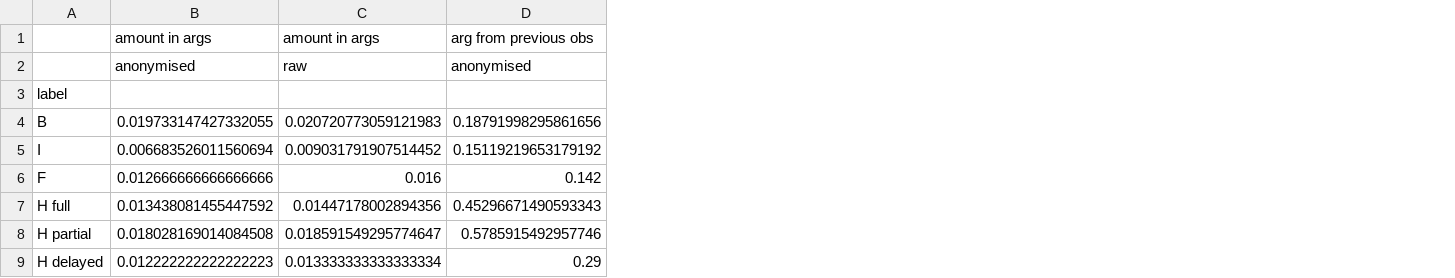
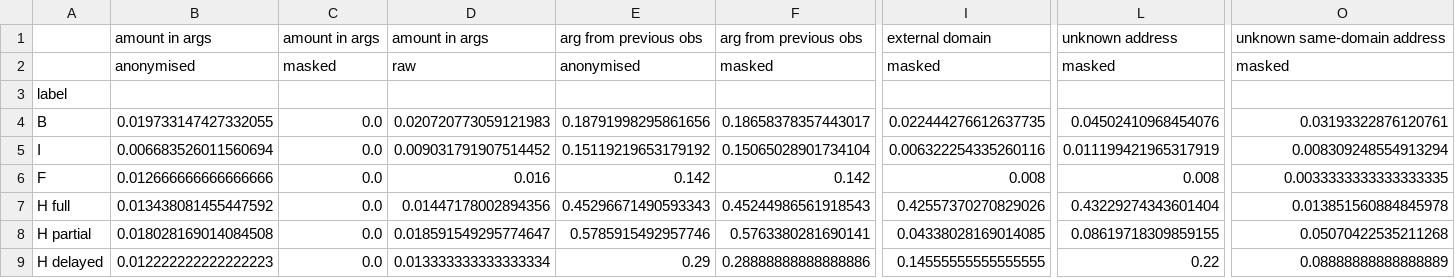
Before and after one commit to Victor-MICHELON/AgentDrift_DetectionSystem, a CSV file: results/runs/eda_b/provenance.csv, drawn as a sheet; only a part is shown, gaps mark what is left out; the diff names each change by its address in the sheet, - before the commit and + after, or states it on an @@ line.

```diff
--- a/results/runs/eda_b/provenance.csv
+++ b/results/runs/eda_b/provenance.csv
+column C, rows 1-9: amount in args | masked |  | 0.0 | 0.0 | 0.0 | 0.0 | 0.0 | 0.0
+column F, rows 1-9: arg from previous obs | masked |  | 0.18658378357443017 | 0.15065028901734104 | 0.142 | 0.45244986561918543 | 0.5763380281690141 | 0.28888888888888886
+column I, rows 1-9: external domain | masked |  | 0.022444276612637735 | 0.006322254335260116 | 0.008 | 0.42557370270829026 | 0.04338028169014085 | 0.14555555555555555
+column L, rows 1-9: unknown address | masked |  | 0.04502410968454076 | 0.011199421965317919 | 0.008 | 0.43229274343601404 | 0.08619718309859155 | 0.22
+column O, rows 1-9: unknown same-domain address | masked |  | 0.03193322876120761 | 0.008309248554913294 | 0.0033333333333333335 | 0.013851560884845978 | 0.05070422535211268 | 0.08888888888888889
```
Also changed, not shown: results/runs/eda_b/text_before_after.csv, results/runs/eda_c/synthesis.csv, 29 other files.
